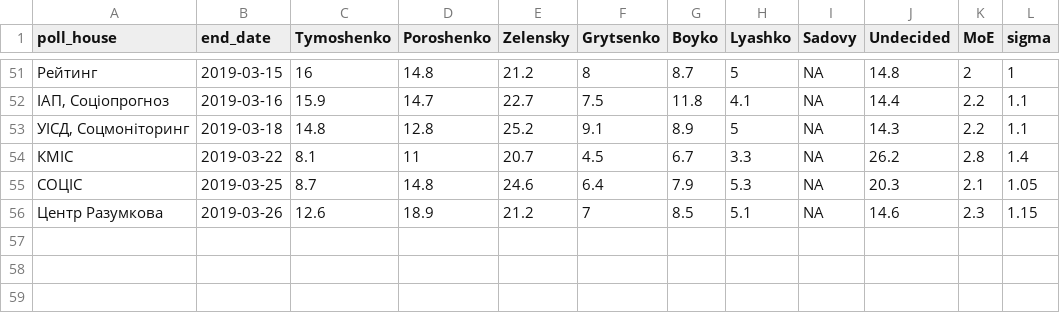
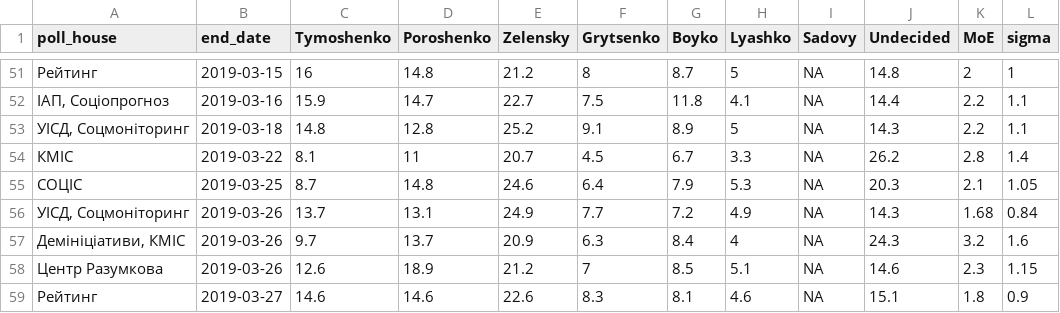
Before and after one commit to drimacus182/president_polls, a CSV file: data/chart_data_points_2.csv, drawn as a sheet; only a part is shown, gaps mark what is left out; the diff names each change by its address in the sheet, - before the commit and + after, or states it on an @@ line.

Commit message:
data update as of 2019-03-28 20:44:57

```diff
--- a/data/chart_data_points_2.csv
+++ b/data/chart_data_points_2.csv
+row 56: УІСД, Соцмоніторинг | 2019-03-26 | 13.7 | 13.1 | 24.9 | 7.7 | 7.2 | 4.9 | NA | 14.3 | 1.68 | 0.84
+row 57: Демініціативи, КМІС | 2019-03-26 | 9.7 | 13.7 | 20.9 | 6.3 | 8.4 | 4 | NA | 24.3 | 3.2 | 1.6
+row 59: Рейтинг | 2019-03-27 | 14.6 | 14.6 | 22.6 | 8.3 | 8.1 | 4.6 | NA | 15.1 | 1.8 | 0.9
```
Also changed, not shown: data/chart_data_lines_2.csv.
